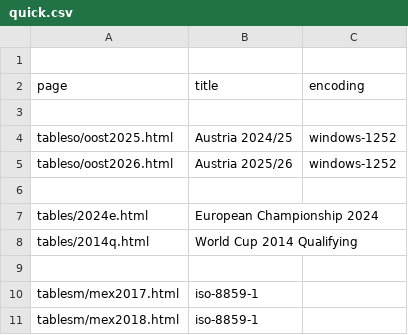
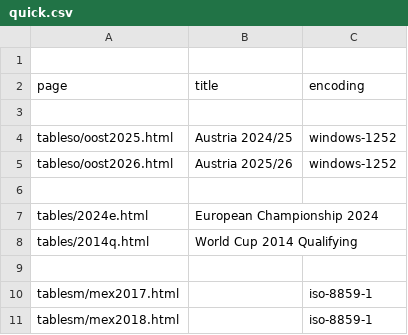
Before and after one commit to rsssf/rsssf, a CSV file: config/quick.csv, drawn as a sheet; the diff names each change by its address in the sheet, - before the commit and + after, or states it on an @@ line.

```diff
--- a/config/quick.csv
+++ b/config/quick.csv
-B10:B11 (title): iso-8859-1
+B10:B11 (title): (empty)
-C10:C11 (encoding): (empty)
+C10:C11 (encoding): iso-8859-1
```
Also changed, not shown: 3 other files.
